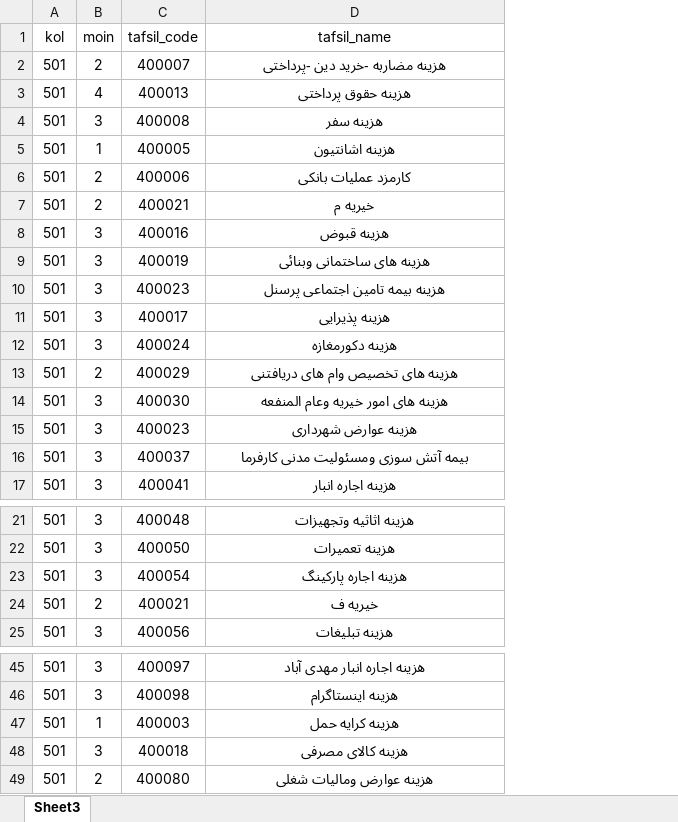
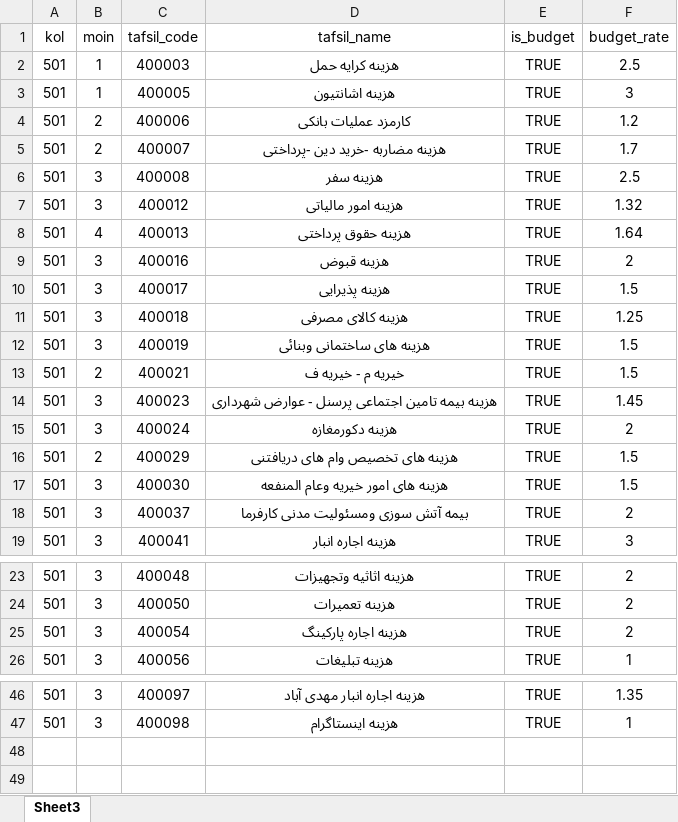
Before and after one commit to rkalantari514/mojallal24mehr, an Excel workbook: temp/tafsil.xlsx, sheet Sheet3, drawn as a sheet; only a part is shown, gaps mark what is left out; values as stored, in another font and other column widths than the file's, no borders; conditional formats not drawn; removed rows and columns are numbered as before the commit, all else as after; the diff names each change by its address in the sheet, - before the commit and + after, or states it on an @@ line.

Commit message:
add is budget

```diff
--- a/temp/tafsil.xlsx (sheet Sheet3)
+++ b/temp/tafsil.xlsx (sheet Sheet3)
+column E (is_budget), rows 3-5: all TRUE; row 9: TRUE; row 12: TRUE; rows 14-19: all TRUE; rows 23-26: all TRUE; rows 46-47: TRUE | TRUE
+column F (budget_rate), rows 3-5: 3 | 1.2 | 1.7; row 9: 2; row 12: 1.5; rows 14-19: 1.45 | 2 | 1.5 | 1.5 | 2 | 3; rows 23-26: 2 | 2 | 2 | 1; rows 46-47: 1.35 | 1
-row 2: 501 | 2 | 400007 | هزینه مضاربه -خرید دین -پرداختی
@@ row 47 moved to row 2: 501 @@
-C5 (tafsil_code): 400021
+C5 (tafsil_code): 400007
-D5 (tafsil_name): خیریه م
+D5 (tafsil_name): هزینه مضاربه -خرید دین -پرداختی
@@ row 4 moved to row 6: 501 @@
@@ row 34 moved to row 7: 501 @@
@@ row 3 moved to row 8: 501 @@
@@ row 11 moved to row 10: 501 @@
@@ row 48 moved to row 11: 501 @@
+row 13: 501 | 2 | 400021 | خیریه م - خیریه ف | TRUE | 1.5
-D14 (tafsil_name): هزینه بیمه تامین اجتماعی پرسنل
+D14 (tafsil_name): هزینه بیمه تامین اجتماعی پرسنل - عوارض شهرداری
-row 15: 501 | 3 | 400023 | هزینه عوارض شهرداری
-row 24: 501 | 2 | 400021 | خیریه ف
@@ row 49 moved to row 35: 501 @@
```
Also changed, not shown: 6 other files.
